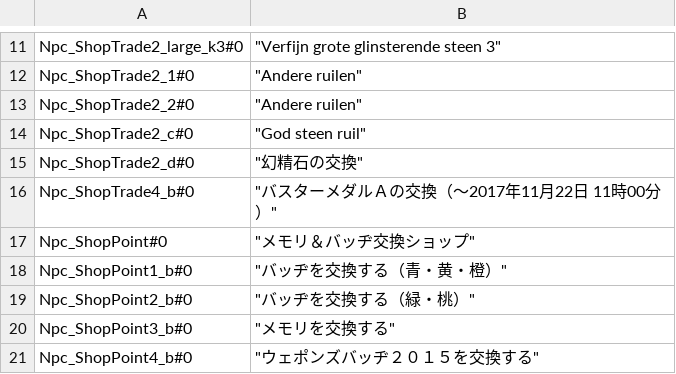
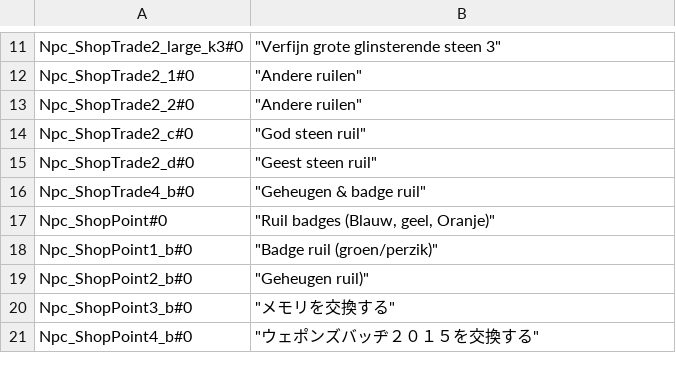
Before and after one commit to Silica-Yuki/PSO2ENPatchCSV, a CSV file: Files.TODO/actor_name.csv, drawn as a sheet; only a part is shown, gaps mark what is left out.

Commit message:
Update actor_name.csv
Done til 20

```diff
--- a/Files.TODO/actor_name.csv
+++ b/Files.TODO/actor_name.csv
@@ -15,7 +15,7 @@ Npc_ShopTrade2_2#0,"""Andere ruilen"""
 Npc_ShopTrade2_c#0,"""God steen ruil"""
-Npc_ShopTrade2_d#0,"""幻精石の交換"""
-Npc_ShopTrade4_b#0,"""バスターメダルＡの交換（～2017年11月22日 11時00分）"""
-Npc_ShopPoint#0,"""メモリ＆バッヂ交換ショップ"""
-Npc_ShopPoint1_b#0,"""バッヂを交換する（青・黄・橙）"""
-Npc_ShopPoint2_b#0,"""バッヂを交換する（緑・桃）"""
+Npc_ShopTrade2_d#0,"""Geest steen ruil"""
+Npc_ShopTrade4_b#0,"""Geheugen & badge ruil"""
+Npc_ShopPoint#0,"""Ruil badges (Blauw, geel, Oranje)"""
+Npc_ShopPoint1_b#0,"""Badge ruil (groen/perzik)"""
+Npc_ShopPoint2_b#0,"""Geheugen ruil)"""
 Npc_ShopPoint3_b#0,"""メモリを交換する"""
```
